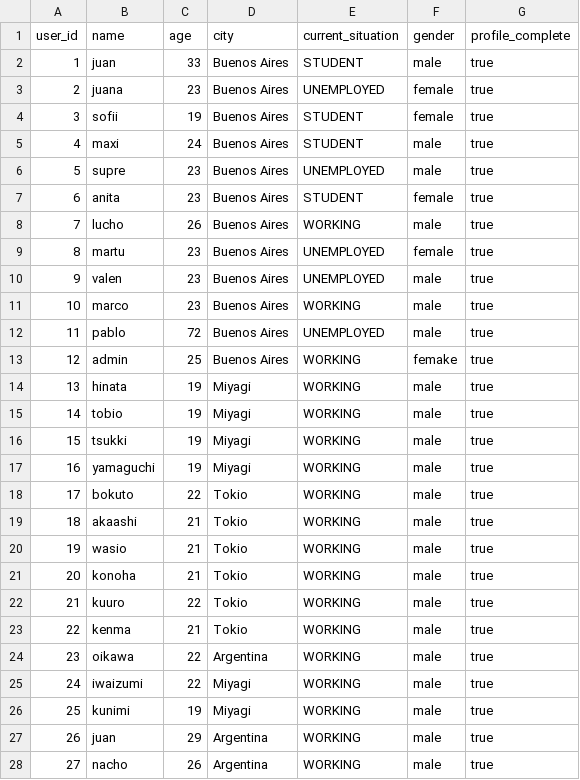
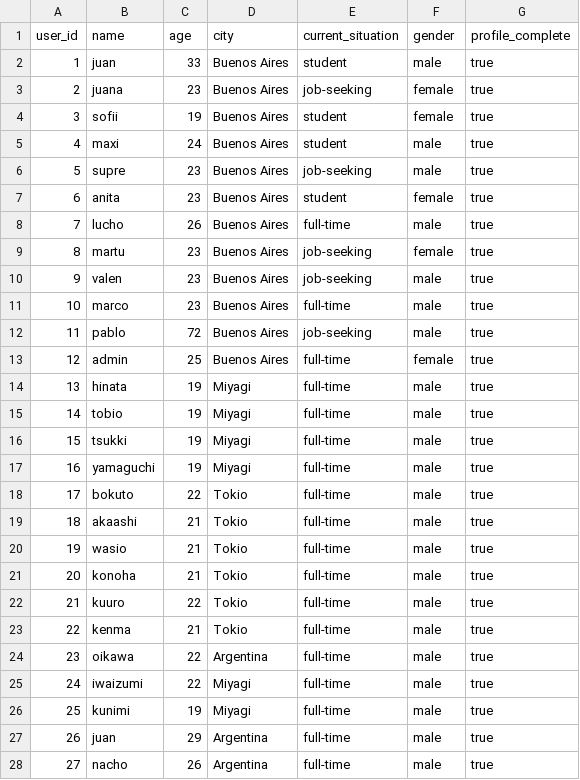
Before and after one commit to desconectapp/Desconectapp-back, a CSV file: src/db/files/profiles_test.csv, drawn as a sheet; only a part is shown; the diff covers the shown part only.

```diff
--- a/src/db/files/profiles_test.csv
+++ b/src/db/files/profiles_test.csv
@@ -1,28 +1,28 @@
 user_id,name,age,city,current_situation,gender,profile_complete
-1,juan,33,Buenos Aires,STUDENT,male,true
-2,juana,23,Buenos Aires,UNEMPLOYED,female,true
-3,sofii,19,Buenos Aires,STUDENT,female,true
-4,maxi,24,Buenos Aires,STUDENT,male,true
-5,supre,23,Buenos Aires,UNEMPLOYED,male,true
-6,anita,23,Buenos Aires,STUDENT,female,true
-7,lucho,26,Buenos Aires,WORKING,male,true
-8,martu,23,Buenos Aires,UNEMPLOYED,female,true
-9,valen,23,Buenos Aires,UNEMPLOYED,male,true
-10,marco,23,Buenos Aires,WORKING,male,true
-11,pablo,72,Buenos Aires,UNEMPLOYED,male,true
-12,admin,25,Buenos Aires,WORKING,femake,true
-13,hinata,19,Miyagi,WORKING,male,true
-14,tobio,19,Miyagi,WORKING,male,true
-15,tsukki,19,Miyagi,WORKING,male,true
-16,yamaguchi,19,Miyagi,WORKING,male,true
-17,bokuto,22,Tokio,WORKING,male,true
-18,akaashi,21,Tokio,WORKING,male,true
-19,wasio,21,Tokio,WORKING,male,true
-20,konoha,21,Tokio,WORKING,male,true
-21,kuuro,22,Tokio,WORKING,male,true
-22,kenma,21,Tokio,WORKING,male,true
-23,oikawa,22,Argentina,WORKING,male,true
-24,iwaizumi,22,Miyagi,WORKING,male,true
-25,kunimi,19,Miyagi,WORKING,male,true
-26,juan,29,Argentina,WORKING,male,true
-27,nacho,26,Argentina,WORKING,male,true
+1,juan,33,Buenos Aires,student,male,true
+2,juana,23,Buenos Aires,job-seeking,female,true
+3,sofii,19,Buenos Aires,student,female,true
+4,maxi,24,Buenos Aires,student,male,true
+5,supre,23,Buenos Aires,job-seeking,male,true
+6,anita,23,Buenos Aires,student,female,true
+7,lucho,26,Buenos Aires,full-time,male,true
+8,martu,23,Buenos Aires,job-seeking,female,true
+9,valen,23,Buenos Aires,job-seeking,male,true
+10,marco,23,Buenos Aires,full-time,male,true
+11,pablo,72,Buenos Aires,job-seeking,male,true
+12,admin,25,Buenos Aires,full-time,female,true
+13,hinata,19,Miyagi,full-time,male,true
+14,tobio,19,Miyagi,full-time,male,true
+15,tsukki,19,Miyagi,full-time,male,true
+16,yamaguchi,19,Miyagi,full-time,male,true
+17,bokuto,22,Tokio,full-time,male,true
+18,akaashi,21,Tokio,full-time,male,true
+19,wasio,21,Tokio,full-time,male,true
+20,konoha,21,Tokio,full-time,male,true
+21,kuuro,22,Tokio,full-time,male,true
+22,kenma,21,Tokio,full-time,male,true
+23,oikawa,22,Argentina,full-time,male,true
+24,iwaizumi,22,Miyagi,full-time,male,true
+25,kunimi,19,Miyagi,full-time,male,true
+26,juan,29,Argentina,full-time,male,true
+27,nacho,26,Argentina,full-time,male,true
```
Also changed, not shown: 7 edited cells elsewhere in this file, src/db/files/activities_test.csv, src/db/files/activity_requests.csv, 6 other files.
